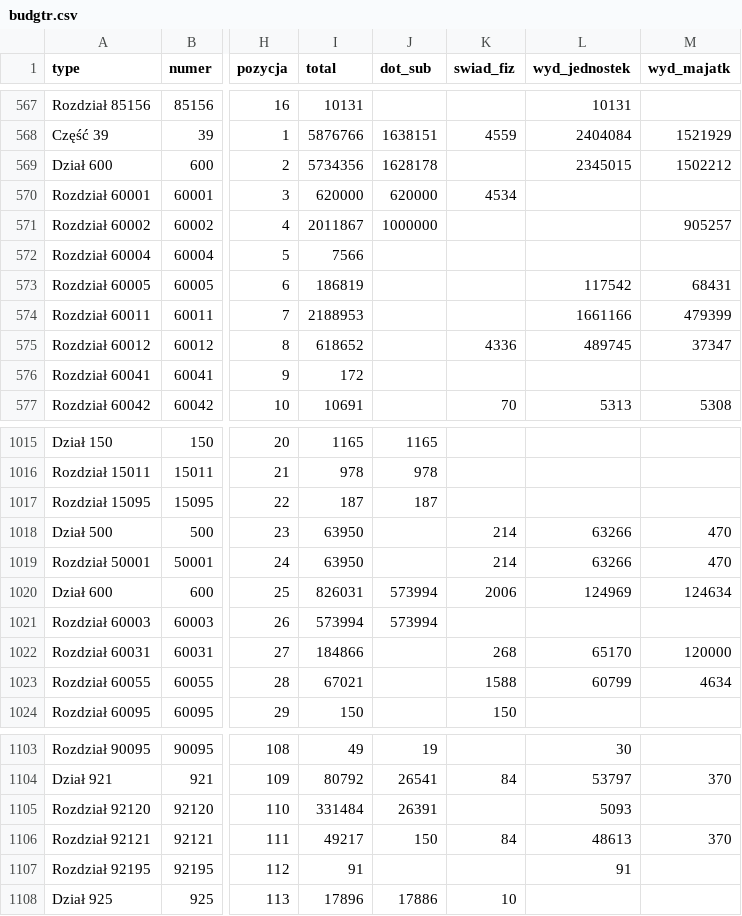
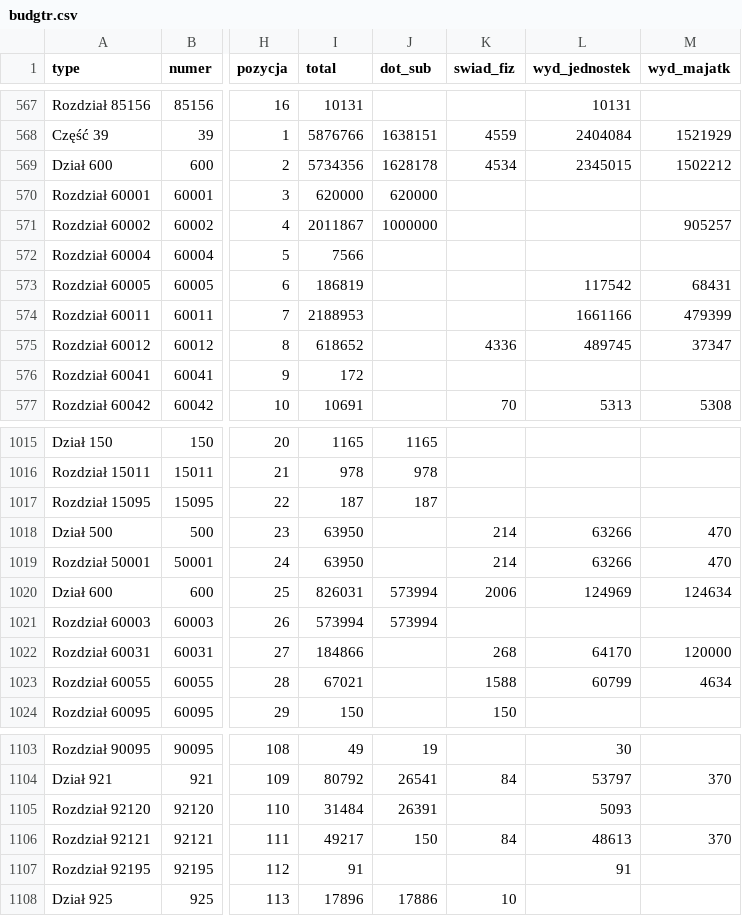
Before and after one commit to CCLab/Raw-Salad, a CSV file: scripts/db/budget/budgtr.csv, drawn as a sheet; only a part is shown, gaps mark what is left out; the diff covers the shown part only; the diff names each change by its address in the sheet, - before the commit and + after, or states it on an @@ line.

```diff
--- a/scripts/db/budget/budgtr.csv
+++ b/scripts/db/budget/budgtr.csv
-K569 (swiad_fiz): (empty)
+K569 (swiad_fiz): 4534
-K570 (swiad_fiz): 4534
+K570 (swiad_fiz): (empty)
-L1022 (wyd_jednostek): 65170
+L1022 (wyd_jednostek): 64170
-I1105 (total): 331484
+I1105 (total): 31484
```
Also changed, not shown: 34 edited cells elsewhere in this file, scripts/db/budget/budgeutr.csv, 2 other files.
